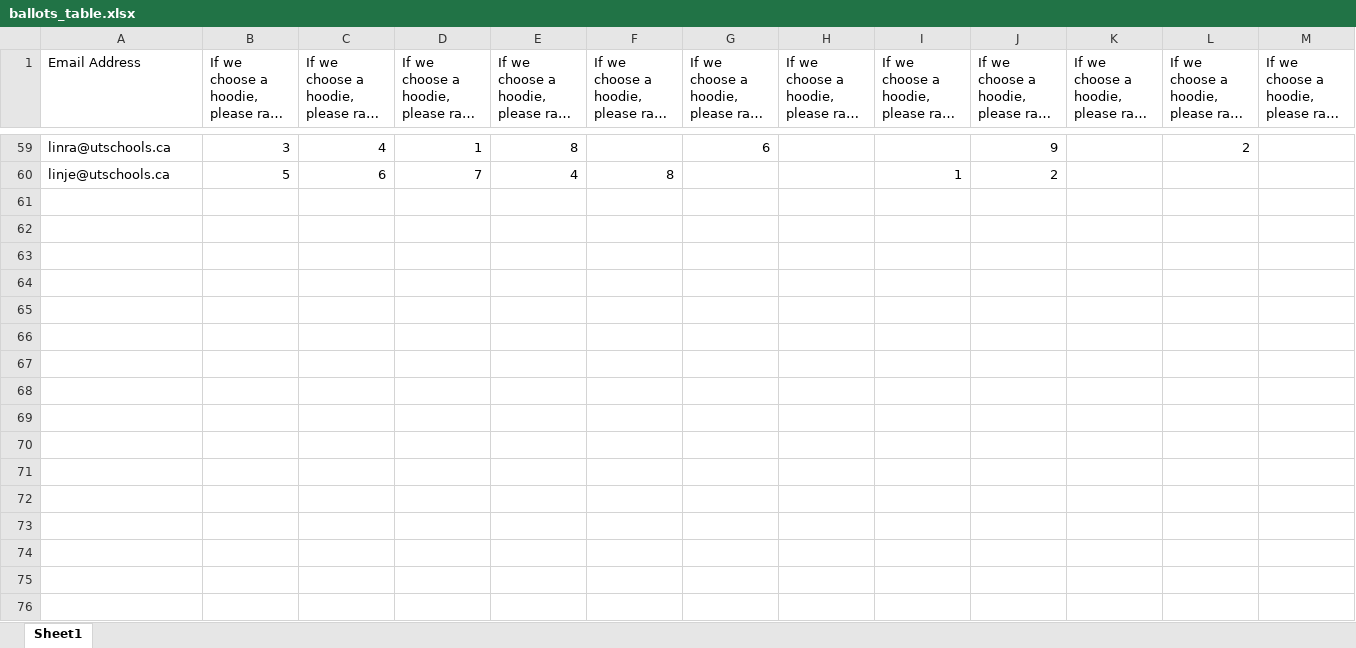
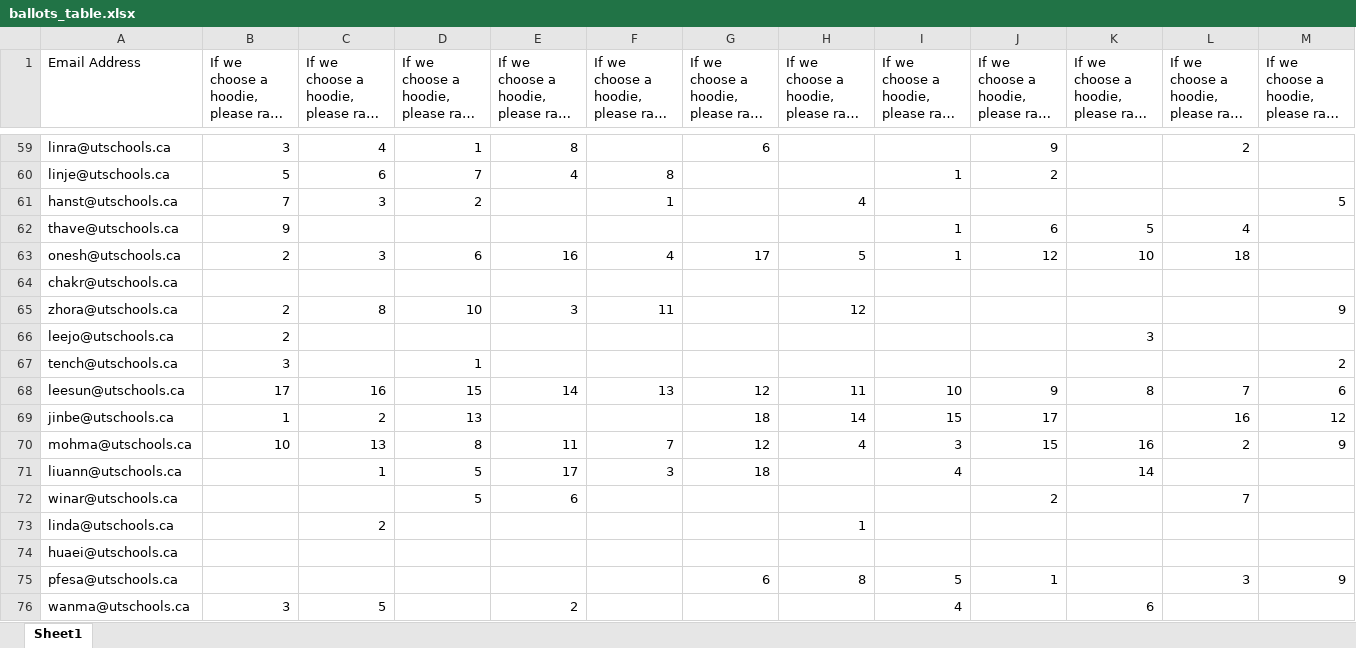
Before and after one commit to evank28/PythonProjects, an Excel workbook: Grad Clothing voting/ballots_table.xlsx, sheet Sheet1, drawn as a sheet; only a part is shown, gaps mark what is left out; long unchanged cells end in …; values as stored, in another font and other column widths than the file's, no borders; rows hold the shown columns only; the diff names each change by its address in the sheet, - before the commit and + after, or states it on an @@ line.

```diff
--- a/Grad Clothing voting/ballots_table.xlsx (sheet Sheet1)
+++ b/Grad Clothing voting/ballots_table.xlsx (sheet Sheet1)
+row 61: hanst@utschools.ca | 7 | 3 | 2 |  | 1 |  | 4 |  |  |  |  | 5
+row 62: thave@utschools.ca | 9 |  |  |  |  |  |  | 1 | 6 | 5 | 4
+row 63: onesh@utschools.ca | 2 | 3 | 6 | 16 | 4 | 17 | 5 | 1 | 12 | 10 | 18
+row 64: chakr@utschools.ca
+row 65: zhora@utschools.ca | 2 | 8 | 10 | 3 | 11 |  | 12 |  |  |  |  | 9
+row 66: leejo@utschools.ca | 2 |  |  |  |  |  |  |  |  | 3
+row 67: tench@utschools.ca | 3 |  | 1 |  |  |  |  |  |  |  |  | 2
+row 68: leesun@utschools.ca | 17 | 16 | 15 | 14 | 13 | 12 | 11 | 10 | 9 | 8 | 7 | 6
+row 69: jinbe@utschools.ca | 1 | 2 | 13 |  |  | 18 | 14 | 15 | 17 |  | 16 | 12
+row 70: mohma@utschools.ca | 10 | 13 | 8 | 11 | 7 | 12 | 4 | 3 | 15 | 16 | 2 | 9
+row 71: liuann@utschools.ca |  | 1 | 5 | 17 | 3 | 18 |  | 4 |  | 14
+row 72: winar@utschools.ca |  |  | 5 | 6 |  |  |  |  | 2 |  | 7
+row 73: linda@utschools.ca |  | 2 |  |  |  |  | 1
+row 74: huaei@utschools.ca
+row 75: pfesa@utschools.ca |  |  |  |  |  | 6 | 8 | 5 | 1 |  | 3 | 9
+row 76: wanma@utschools.ca | 3 | 5 |  | 2 |  |  |  | 4 |  | 6
```
Also changed, not shown: 4 other files.
